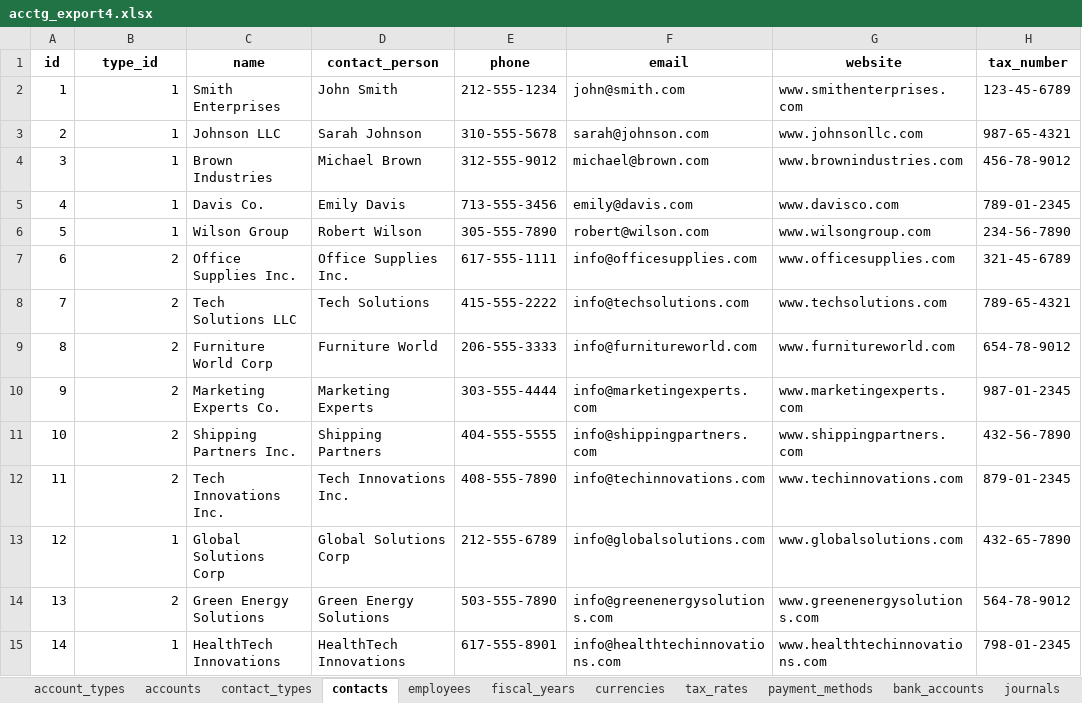
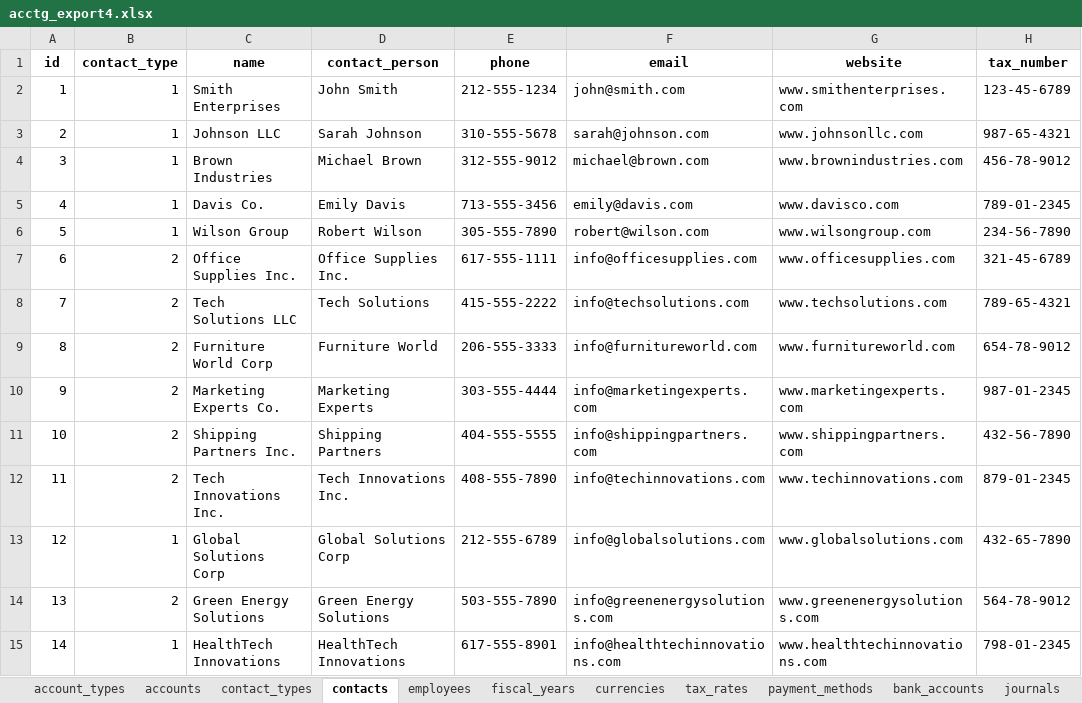
Before and after one commit to kennethinfante/thanos_app, an Excel workbook: db_tools/acctg_db4/acctg_export4.xlsx, sheet contacts, drawn as a sheet; only a part is shown; values as stored, in another font and other column widths than the file's, no borders; conditional formats not drawn; the diff names each change by its address in the sheet, - before the commit and + after, or states it on an @@ line.

Commit message:
Added contact id for the cash transactions

```diff
--- a/db_tools/acctg_db4/acctg_export4.xlsx (sheet contacts)
+++ b/db_tools/acctg_db4/acctg_export4.xlsx (sheet contacts)
-B1: type_id
+B1: contact_type
```
Also changed, not shown: sheet cash_transactions, other sheet tabs, formulas that keep their value, 3 other files.
